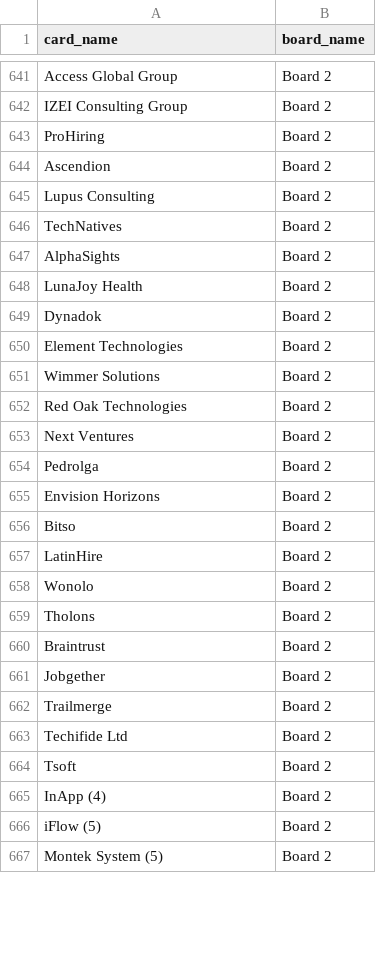
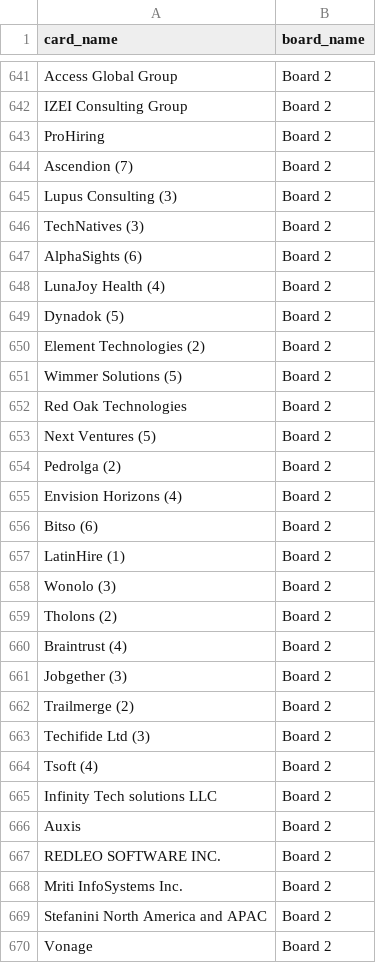
Before and after one commit to Falinkaz/autofdboardv1, a CSV file: cards_export.csv, drawn as a sheet; only a part is shown, gaps mark what is left out; the diff covers the shown part only.

```diff
--- a/cards_export.csv
+++ b/cards_export.csv
@@ -644,25 +644,28 @@ IZEI Consulting Group,Board 2
 ProHiring,Board 2
-Ascendion,Board 2
-Lupus Consulting,Board 2
-TechNatives,Board 2
-AlphaSights,Board 2
-LunaJoy Health,Board 2
-Dynadok,Board 2
-Element Technologies,Board 2
-Wimmer Solutions,Board 2
+Ascendion (7),Board 2
+Lupus Consulting (3),Board 2
+TechNatives (3),Board 2
+AlphaSights (6),Board 2
+LunaJoy Health (4),Board 2
+Dynadok (5),Board 2
+Element Technologies (2),Board 2
+Wimmer Solutions (5),Board 2
 Red Oak Technologies,Board 2
-Next Ventures,Board 2
-Pedrolga,Board 2
-Envision Horizons,Board 2
-Bitso,Board 2
-LatinHire,Board 2
-Wonolo,Board 2
-Tholons,Board 2
-Braintrust,Board 2
-Jobgether,Board 2
-Trailmerge,Board 2
-Techifide Ltd,Board 2
-Tsoft,Board 2
-InApp (4),Board 2
-iFlow (5),Board 2
-Montek System (5),Board 2
+Next Ventures (5),Board 2
+Pedrolga (2),Board 2
+Envision Horizons (4),Board 2
+Bitso (6),Board 2
+LatinHire (1),Board 2
+Wonolo (3),Board 2
+Tholons (2),Board 2
+Braintrust (4),Board 2
+Jobgether (3),Board 2
+Trailmerge (2),Board 2
+Techifide Ltd (3),Board 2
+Tsoft (4),Board 2
+Infinity Tech solutions LLC,Board 2
+Auxis,Board 2
+REDLEO SOFTWARE INC.,Board 2
+Mriti InfoSystems Inc.,Board 2
+Stefanini North America and APAC,Board 2
+Vonage,Board 2
```
Also changed, not shown: 6 added rows, 49 moved rows and 2 edited cells elsewhere in this file.
